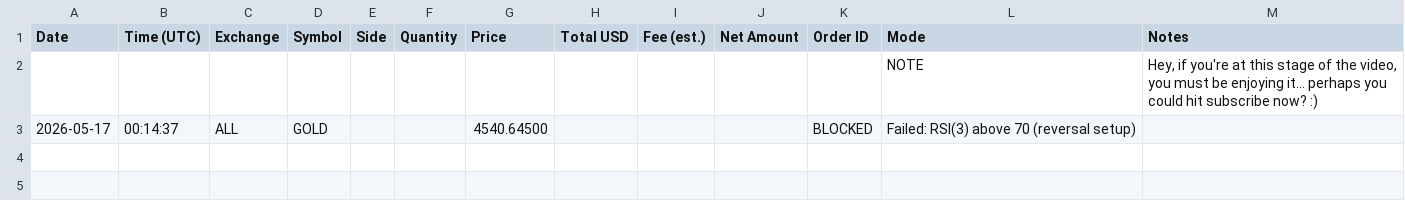
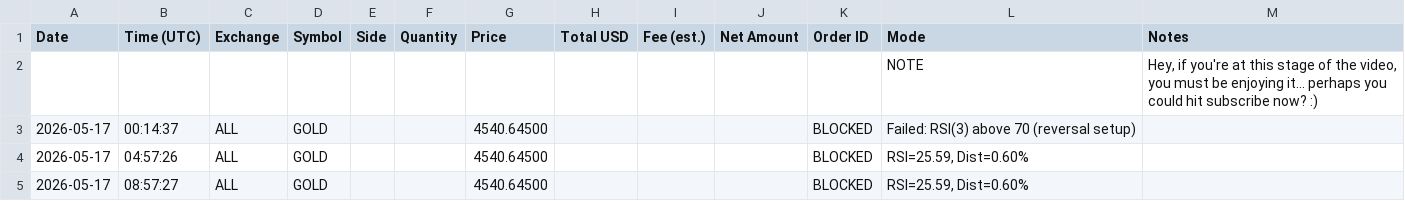
Before and after one commit to qintote/claude-tradingview-mcp-trading, a CSV file: trades.csv, drawn as a sheet.

```diff
--- a/trades.csv
+++ b/trades.csv
@@ -3 +3,3 @@ Date,Time (UTC),Exchange,Symbol,Side,Quantity,Price,Total USD,Fee (est.),Net Amo
 2026-05-17,00:14:37,ALL,GOLD,,,4540.64500,,,,BLOCKED,"Failed: RSI(3) above 70 (reversal setup)"
+2026-05-17,04:57:26,ALL,GOLD,,,4540.64500,,,,BLOCKED,"RSI=25.59, Dist=0.60%"
+2026-05-17,08:57:27,ALL,GOLD,,,4540.64500,,,,BLOCKED,"RSI=25.59, Dist=0.60%"
```
Also changed, not shown: 1 other file.
